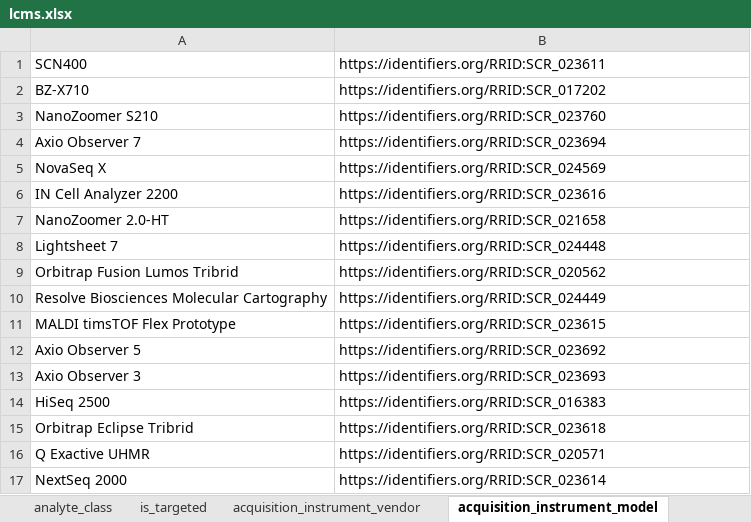
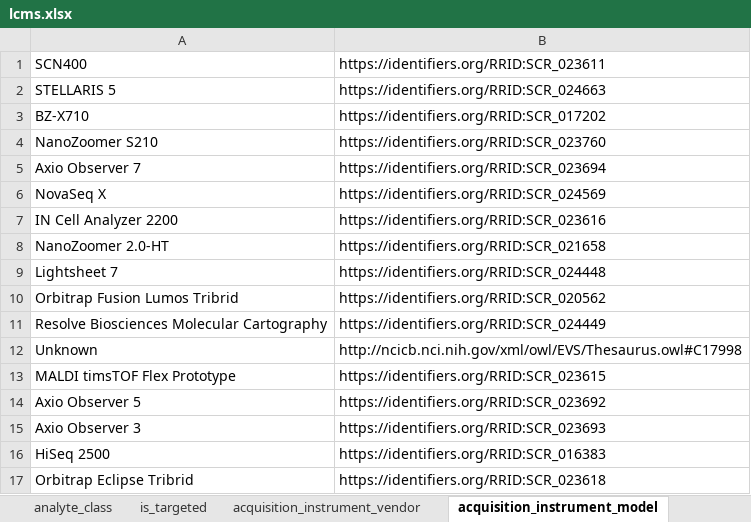
Before and after one commit to hubmapconsortium/dataset-metadata-spreadsheet, an Excel workbook: lcms/latest/lcms.xlsx, sheet acquisition_instrument_model, drawn as a sheet; only a part is shown; the shorter side is filled out with more unchanged rows; values as stored, in another font and other column widths than the file's, no borders; the diff names each change by its address in the sheet, - before the commit and + after, or states it on an @@ line.

```diff
--- a/lcms/latest/lcms.xlsx (sheet acquisition_instrument_model)
+++ b/lcms/latest/lcms.xlsx (sheet acquisition_instrument_model)
+row 2: STELLARIS 5 | https://identifiers.org/RRID:SCR_024663
+row 12: Unknown | http://ncicb.nci.nih.gov/xml/owl/EVS/Thesaurus.owl#C17998
```
Also changed, not shown: sheet dataset_type, sheet spatial_sampling_technique, sheet .metadata, atacseq/latest/atacseq.xlsx, atacseq/v2.0.0/atacseq-v2.0.0.xlsx, 37 other files.
